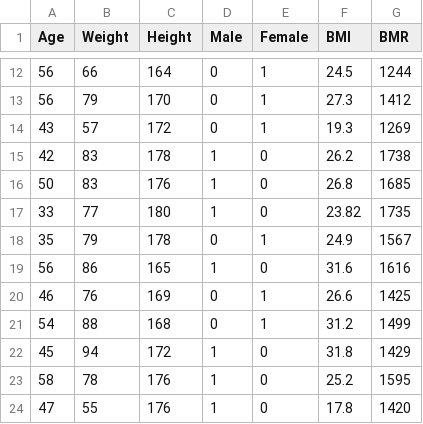
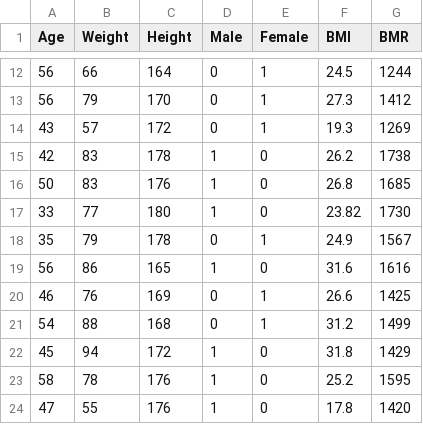
Before and after one commit to vandana-1999/devOps, a CSV file: exercise.csv, drawn as a sheet; only a part is shown, gaps mark what is left out.

Commit message:
Update exercise.csv

```diff
--- a/exercise.csv
+++ b/exercise.csv
@@ -16,3 +16,3 @@ Age,Weight,Height,Male,Female,BMI,BMR
 50,83,176,1,0,26.8,1685
-33,77,180,1,0,23.82,1735
+33,77,180,1,0,23.82,1730
 35,79,178,0,1,24.9,1567
```
